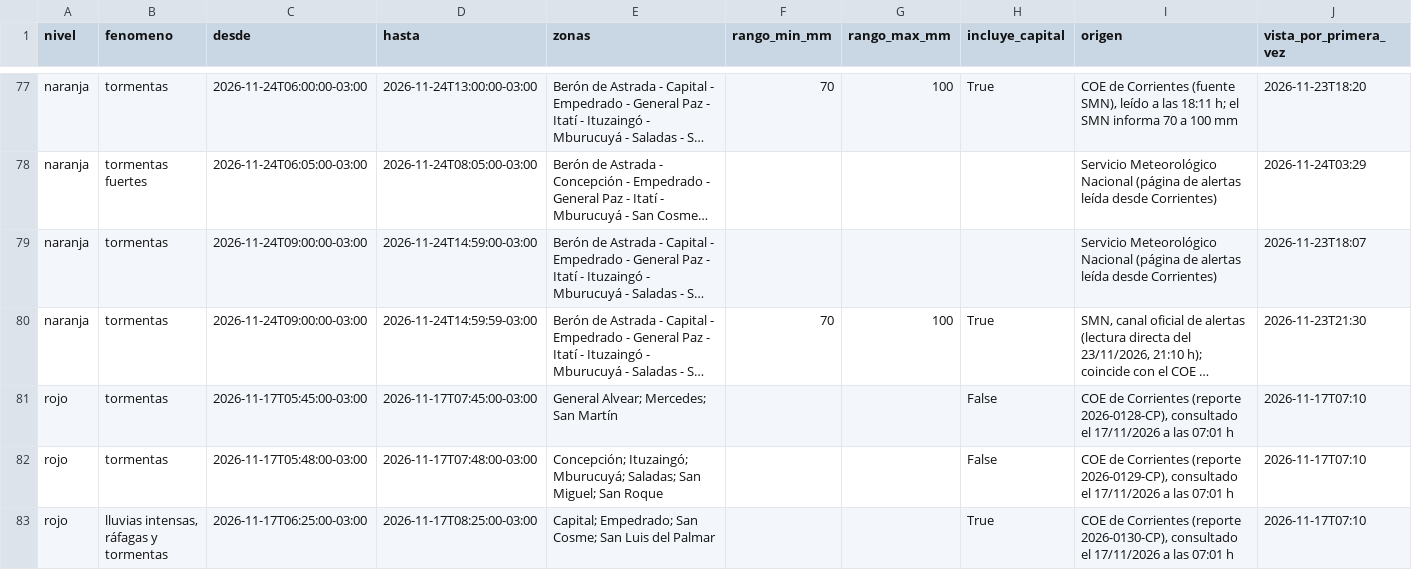
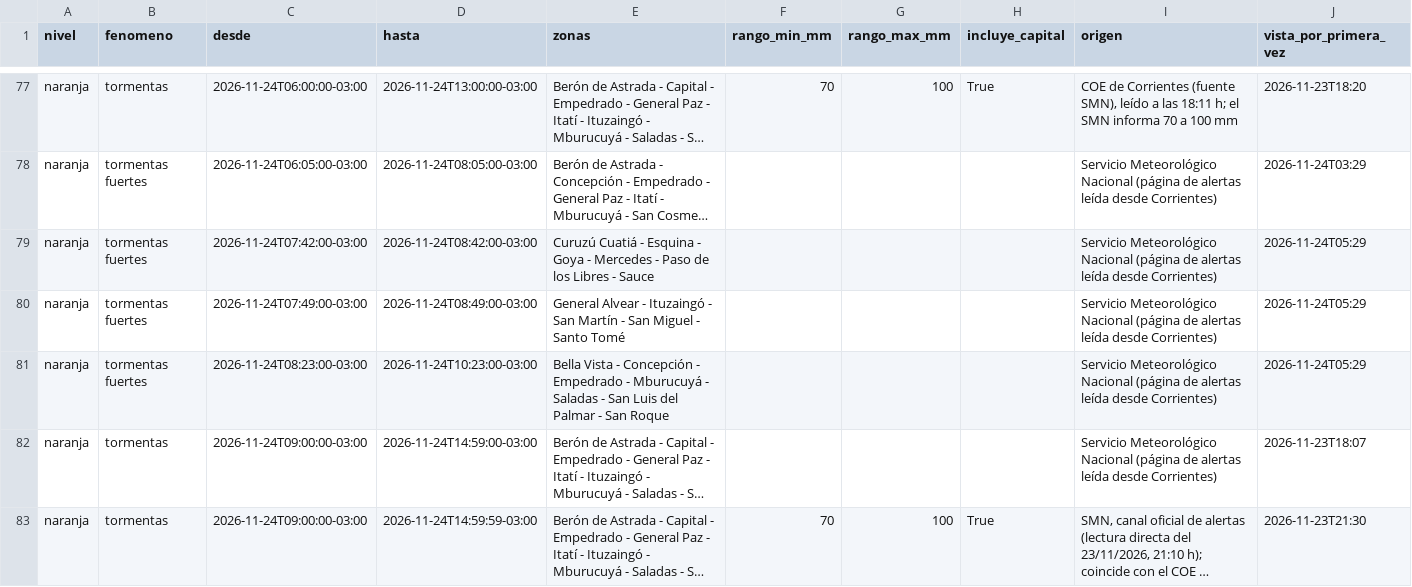
Before and after one commit to tablerocorrientes/tablerocorrientes.github.io, a CSV file: data/registro/alertas.csv, drawn as a sheet; only a part is shown, gaps mark what is left out; the shorter side is filled out with more unchanged rows; long unchanged cells end in …; the diff names each change by its address in the sheet, - before the commit and + after, or states it on an @@ line.

```diff
--- a/data/registro/alertas.csv
+++ b/data/registro/alertas.csv
+row 79: naranja | tormentas fuertes | 2026-11-24T07:42:00-03:00 | 2026-11-24T08:42:00-03:00 | Curuzú Cuatiá - Esquina - Goya - Mercedes - Paso de los Libres - Sauce |  |  |  | Servicio Meteorológico Nacional (página de alertas leída desde Corrientes) | 2026-11-24T05:29
+row 80: naranja | tormentas fuertes | 2026-11-24T07:49:00-03:00 | 2026-11-24T08:49:00-03:00 | General Alvear - Ituzaingó - San Martín - San Miguel - Santo Tomé |  |  |  | Servicio Meteorológico Nacional (página de alertas leída desde Corrientes) | 2026-11-24T05:29
+row 81: naranja | tormentas fuertes | 2026-11-24T08:23:00-03:00 | 2026-11-24T10:23:00-03:00 | Bella Vista - Concepción - Empedrado - Mburucuyá - Saladas - San Luis del Palmar - San Roque |  |  |  | Servicio Meteorológico Nacional (página de alertas leída desde Corrientes) | 2026-11-24T05:29
```
Also changed, not shown: data/registro/lluvia_horaria.csv, data/registro/resumen_diario_lluvia.csv, 26 other files.
